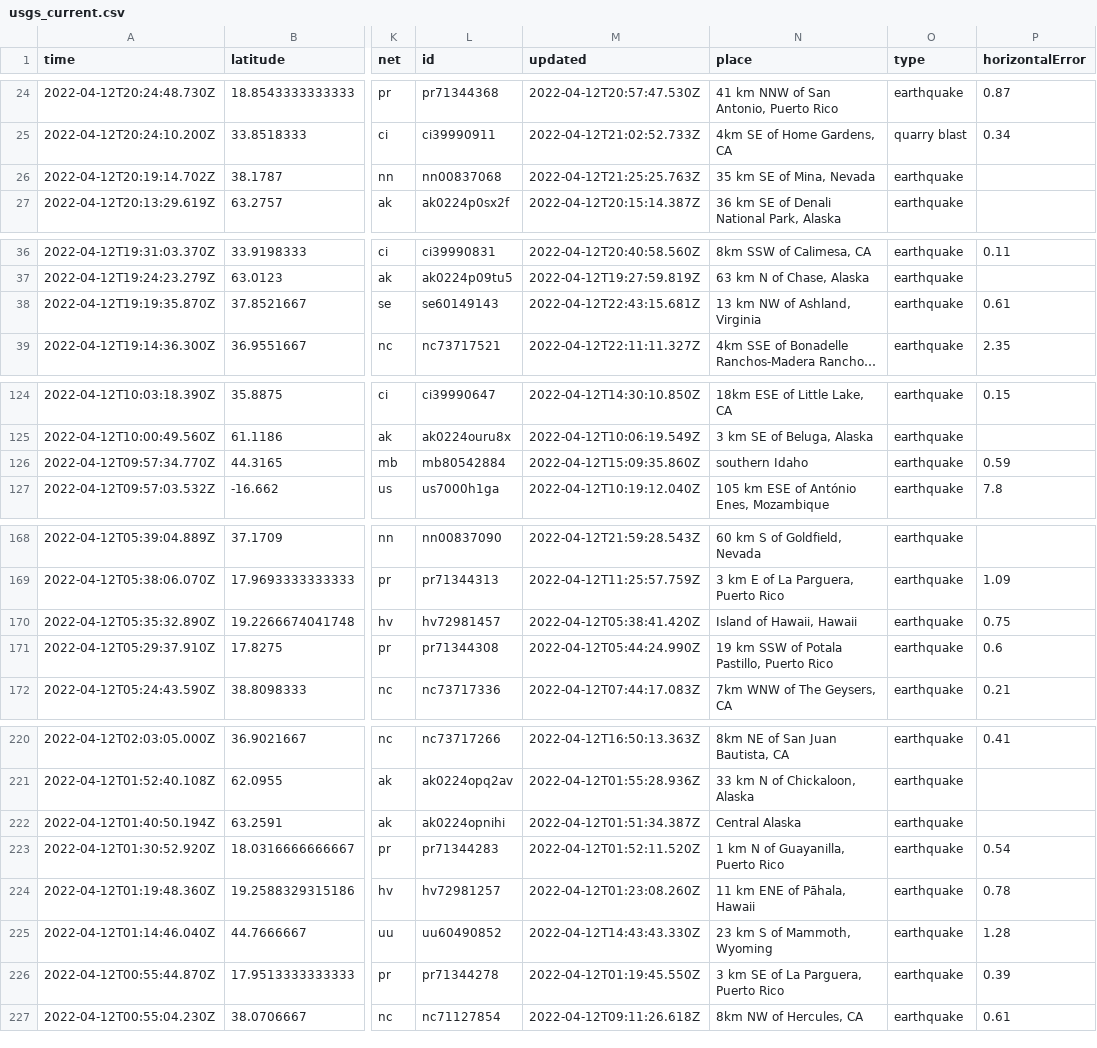
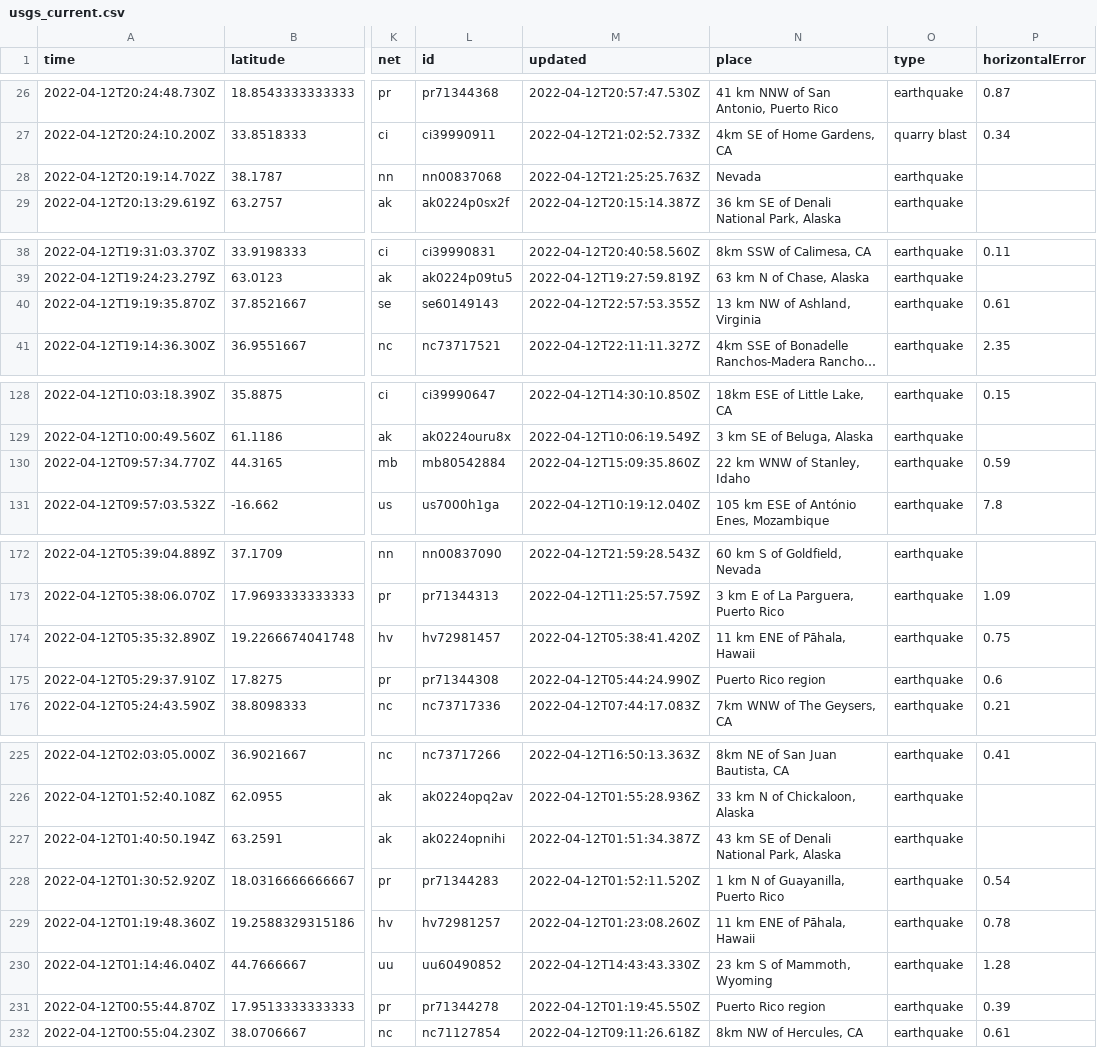
Before and after one commit to dlbranham/my-data-robot, a CSV file: usgs_current.csv, drawn as a sheet; only a part is shown, gaps mark what is left out; long unchanged cells end in …; addresses are those after the commit; the diff covers the shown part only; the diff names each change by its address in the sheet, - before the commit and + after, or states it on an @@ line.

```diff
--- a/usgs_current.csv
+++ b/usgs_current.csv
-N28 (place): 35 km SE of Mina, Nevada
+N28 (place): Nevada
-M40 (updated): 2022-04-12T22:43:15.681Z
+M40 (updated): 2022-04-12T22:57:53.355Z
-N130 (place): southern Idaho
+N130 (place): 22 km WNW of Stanley, Idaho
-N174 (place): Island of Hawaii, Hawaii
+N174 (place): 11 km ENE of Pāhala, Hawaii
-N175 (place): 19 km SSW of Potala Pastillo, Puerto Rico
+N175 (place): Puerto Rico region
-N227 (place): Central Alaska
+N227 (place): 43 km SE of Denali National Park, Alaska
-N231 (place): 3 km SE of La Parguera, Puerto Rico
+N231 (place): Puerto Rico region
```
Also changed, not shown: 5 added rows, 3 removed rows and 2 edited cells elsewhere in this file.
